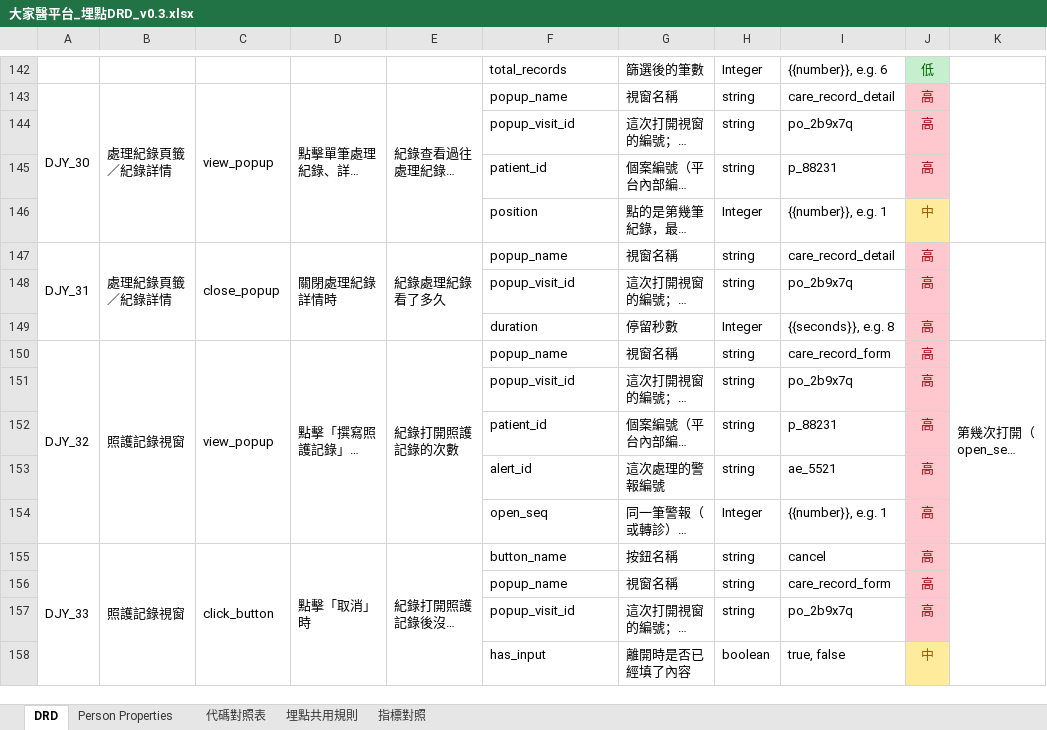
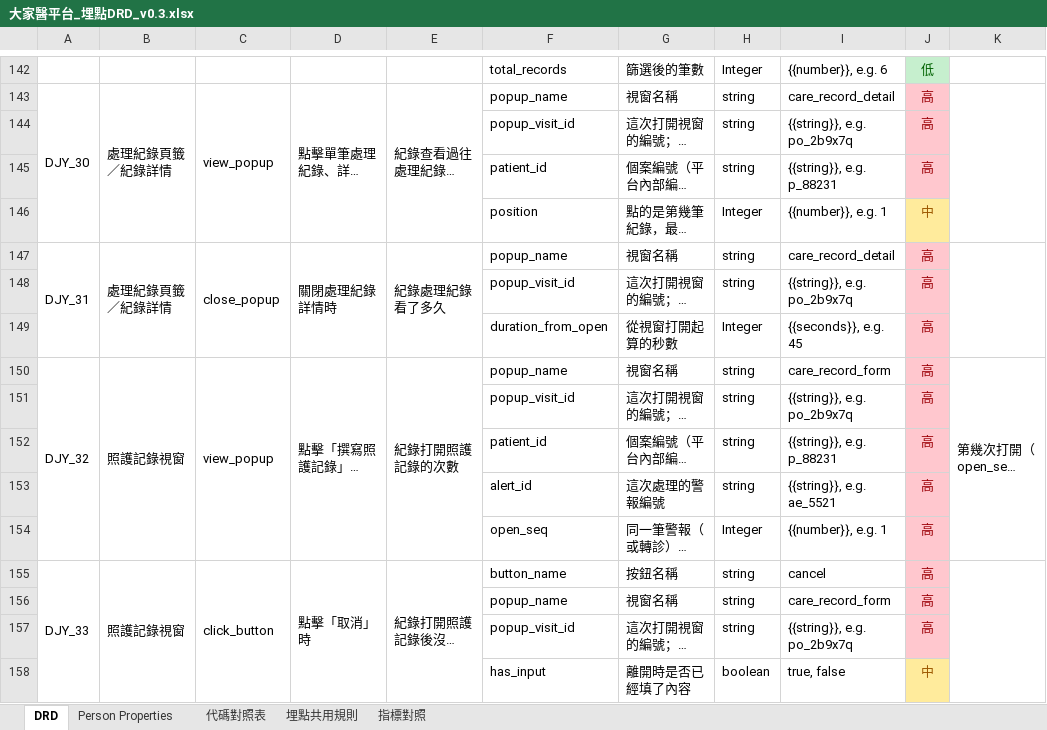
Before and after one commit to Jaypeng123/Event-Tracking-Platform, an Excel workbook: docs/drd/大家醫平台_埋點DRD_v0.3.xlsx, sheet DRD, drawn as a sheet; only a part is shown, gaps mark what is left out; long unchanged cells end in …; values as stored, in another font and other column widths than the file's, no borders; the diff covers the shown part only; the diff names each change by its address in the sheet, - before the commit and + after, or states it on an @@ line.

```diff
--- a/docs/drd/大家醫平台_埋點DRD_v0.3.xlsx (sheet DRD)
+++ b/docs/drd/大家醫平台_埋點DRD_v0.3.xlsx (sheet DRD)
-I144: po_2b9x7q
+I144: {{string}}, e.g. po_2b9x7q
-I145: p_88231
+I145: {{string}}, e.g. p_88231
-I148: po_2b9x7q
+I148: {{string}}, e.g. po_2b9x7q
-F149: duration
+F149: duration_from_open
-G149: 停留秒數
+G149: 從視窗打開起算的秒數
-I149: {{seconds}}, e.g. 8
+I149: {{seconds}}, e.g. 45
-I151: po_2b9x7q
+I151: {{string}}, e.g. po_2b9x7q
-I152: p_88231
+I152: {{string}}, e.g. p_88231
-I153: ae_5521
+I153: {{string}}, e.g. ae_5521
-I157: po_2b9x7q
+I157: {{string}}, e.g. po_2b9x7q
```
Also changed, not shown: 124 edited cells elsewhere in this sheet, sheet 代碼對照表, sheet 埋點共用規則, sheet Person Properties, 1 other file.
